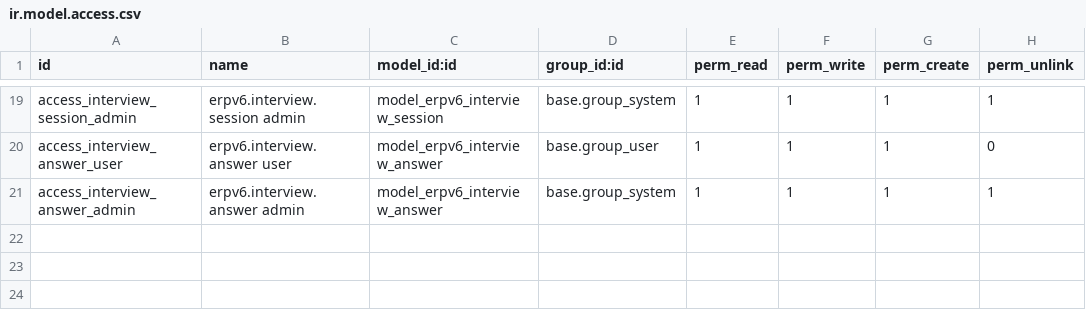
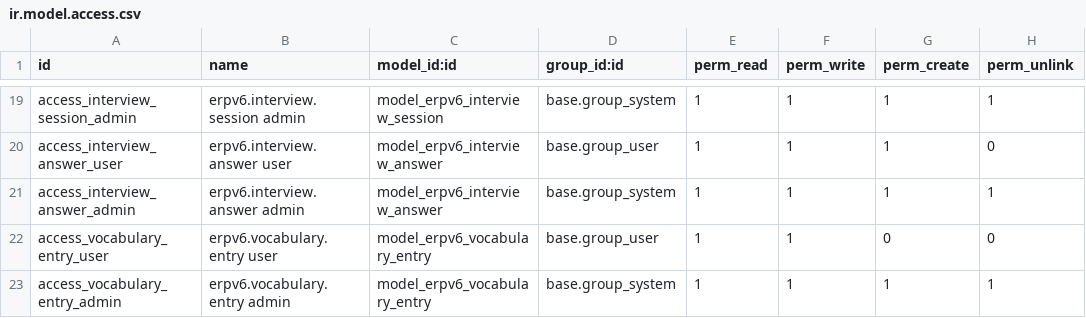
Before and after one commit to denisagrohub/v6-impresa-ai-new, a CSV file: odoo-modules/erpv6_production/security/ir.model.access.csv, drawn as a sheet; only a part is shown, gaps mark what is left out; the diff names each change by its address in the sheet, - before the commit and + after, or states it on an @@ line.

```diff
--- a/odoo-modules/erpv6_production/security/ir.model.access.csv
+++ b/odoo-modules/erpv6_production/security/ir.model.access.csv
+row 22: access_vocabulary_entry_user | erpv6.vocabulary.entry user | model_erpv6_vocabulary_entry | base.group_user | 1 | 1 | 0 | 0
+row 23: access_vocabulary_entry_admin | erpv6.vocabulary.entry admin | model_erpv6_vocabulary_entry | base.group_system | 1 | 1 | 1 | 1
```
Also changed, not shown: odoo-modules/erpv6_agent/security/ir.model.access.csv, 41 other files.
